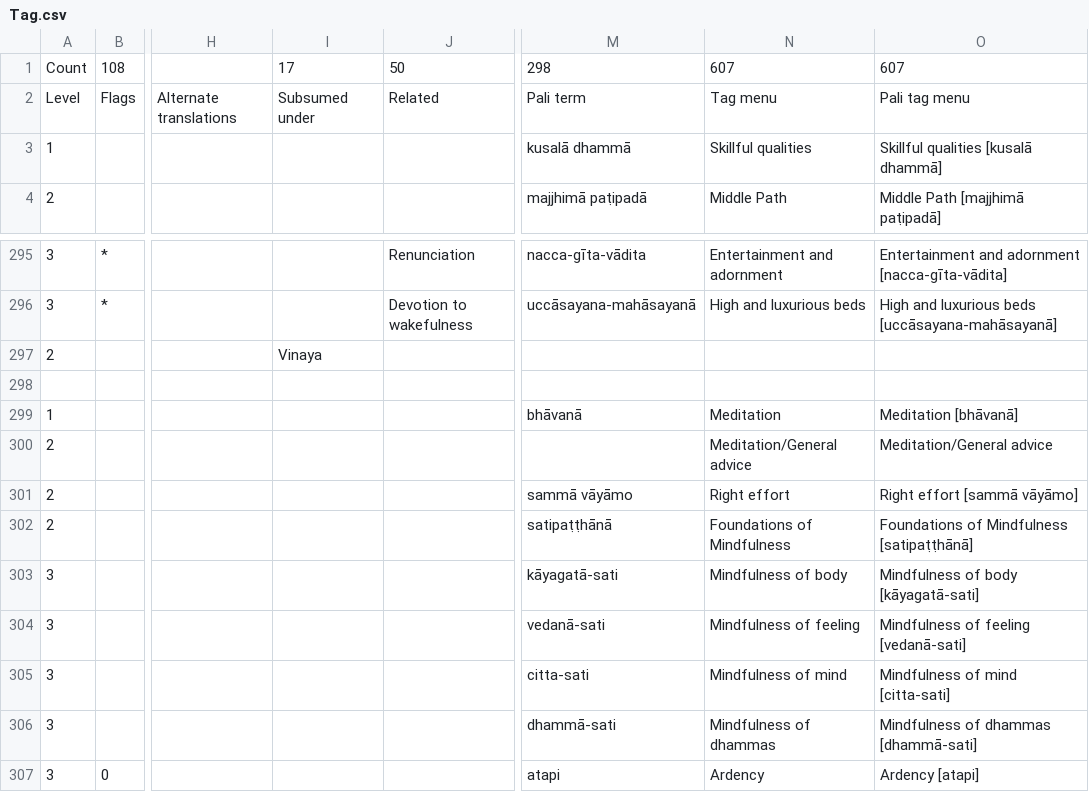
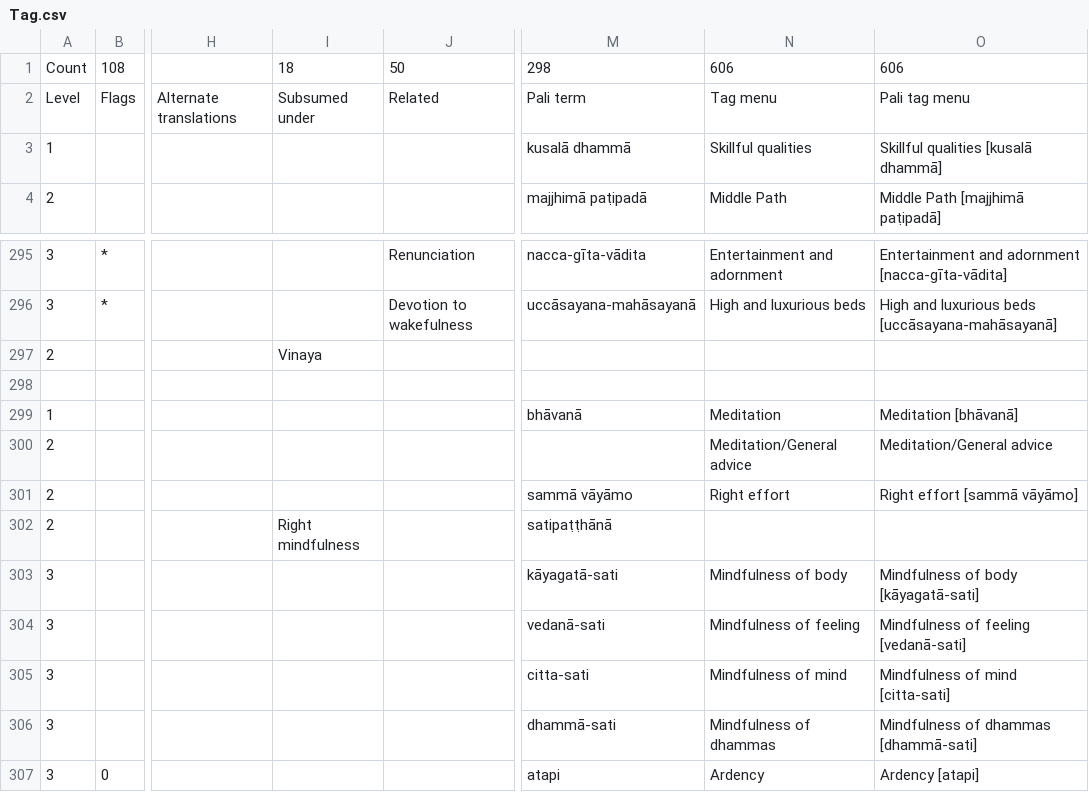
Before and after one commit to Kaccana-Bhikkhu/kaccana-bhikkhu.github.io, a CSV file: csv/Tag.csv, drawn as a sheet; only a part is shown, gaps mark what is left out; the diff names each change by its address in the sheet, - before the commit and + after, or states it on an @@ line.

```diff
--- a/csv/Tag.csv
+++ b/csv/Tag.csv
-I1: 17
+I1: 18
-N1: 607
+N1: 606
-O1: 607
+O1: 606
-I302: (empty)
+I302: Right mindfulness
-N302: Foundations of Mindfulness
+N302: (empty)
-O302: Foundations of Mindfulness [satipaṭṭhānā]
+O302: (empty)
```
Also changed, not shown: 15 other files.
